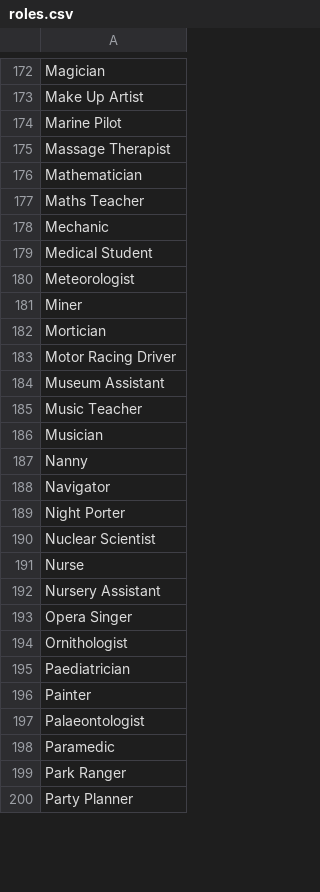
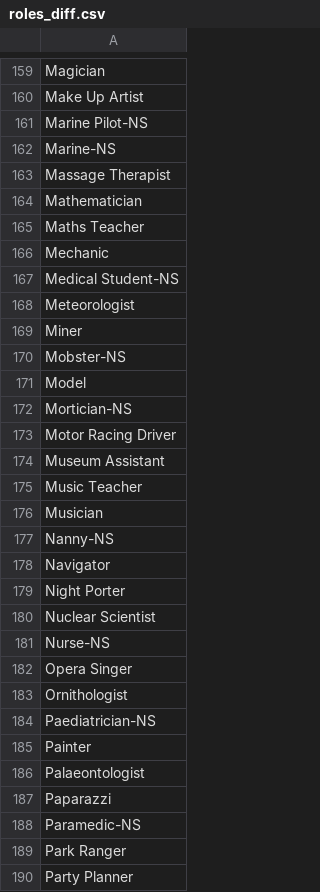
Before and after one commit to turings/au-bot, a CSV file: au_bot/files/roles_diff.csv (was au_bot/files/roles.csv), drawn as a sheet; only a part is shown, gaps mark what is left out; the diff covers the shown part only.

```diff
--- a/au_bot/files/roles.csv
+++ b/au_bot/files/roles_diff.csv
@@ -173,3 +160,4 @@ Magician
 Make Up Artist
-Marine Pilot
+Marine Pilot-NS
+Marine-NS
 Massage Therapist
@@ -178,6 +166,8 @@ Maths Teacher
 Mechanic
-Medical Student
+Medical Student-NS
 Meteorologist
 Miner
-Mortician
+Mobster-NS
+Model
+Mortician-NS
 Motor Racing Driver
@@ -186,3 +176,3 @@ Music Teacher
 Musician
-Nanny
+Nanny-NS
 Navigator
@@ -190,10 +180,10 @@ Night Porter
 Nuclear Scientist
-Nurse
-Nursery Assistant
+Nurse-NS
 Opera Singer
 Ornithologist
-Paediatrician
+Paediatrician-NS
 Painter
 Palaeontologist
-Paramedic
+Paparazzi
+Paramedic-NS
 Park Ranger
```
Also changed, not shown: 15 added rows, 36 removed rows, 3 moved rows and 43 edited cells elsewhere in this file, 7 other files.
